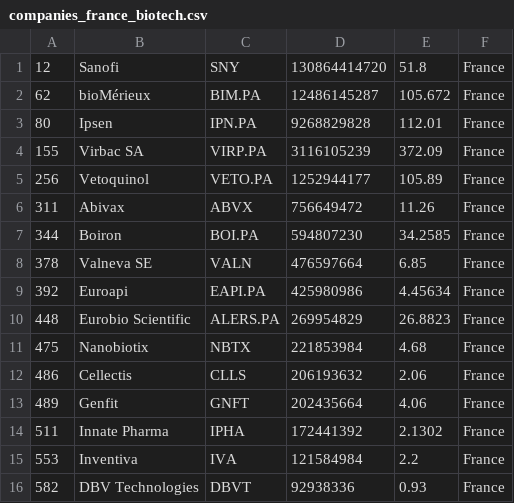
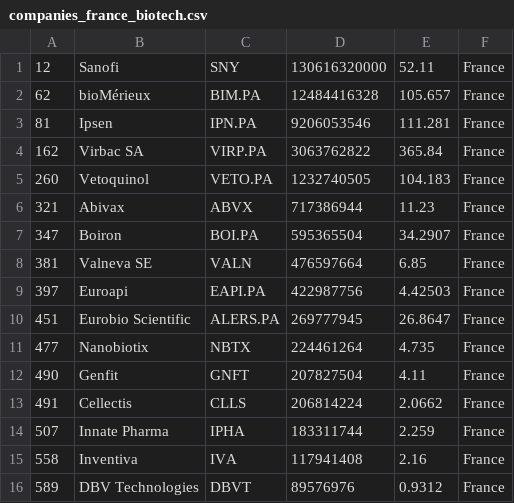
Before and after one commit to jkou02/merida-june-6-2024, a CSV file: companies_france_biotech.csv, drawn as a sheet.

```diff
--- a/companies_france_biotech.csv
+++ b/companies_france_biotech.csv
@@ -1,16 +1,16 @@
-"12","Sanofi","SNY","130864414720","51.8","France"
-"62","bioMérieux","BIM.PA","12486145287","105.672","France"
-"80","Ipsen","IPN.PA","9268829828","112.01","France"
-"155","Virbac SA","VIRP.PA","3116105239","372.09","France"
-"256","Vetoquinol","VETO.PA","1252944177","105.89","France"
-"311","Abivax","ABVX","756649472","11.26","France"
-"344","Boiron","BOI.PA","594807230","34.2585","France"
-"378","Valneva SE","VALN","476597664","6.85","France"
-"392","Euroapi","EAPI.PA","425980986","4.45634","France"
-"448","Eurobio Scientific","ALERS.PA","269954829","26.8823","France"
-"475","Nanobiotix","NBTX","221853984","4.68","France"
-"486","Cellectis","CLLS","206193632","2.06","France"
-"489","Genfit","GNFT","202435664","4.06","France"
-"511","Innate Pharma","IPHA","172441392","2.1302","France"
-"553","Inventiva","IVA","121584984","2.2","France"
-"582","DBV Technologies","DBVT","92938336","0.93","France"
+"12","Sanofi","SNY","130616320000","52.11","France"
+"62","bioMérieux","BIM.PA","12484416328","105.657","France"
+"81","Ipsen","IPN.PA","9206053546","111.281","France"
+"162","Virbac SA","VIRP.PA","3063762822","365.84","France"
+"260","Vetoquinol","VETO.PA","1232740505","104.183","France"
+"321","Abivax","ABVX","717386944","11.23","France"
+"347","Boiron","BOI.PA","595365504","34.2907","France"
+"381","Valneva SE","VALN","476597664","6.85","France"
+"397","Euroapi","EAPI.PA","422987756","4.42503","France"
+"451","Eurobio Scientific","ALERS.PA","269777945","26.8647","France"
+"477","Nanobiotix","NBTX","224461264","4.735","France"
+"490","Genfit","GNFT","207827504","4.11","France"
+"491","Cellectis","CLLS","206814224","2.0662","France"
+"507","Innate Pharma","IPHA","183311744","2.259","France"
+"558","Inventiva","IVA","117941408","2.16","France"
+"589","DBV Technologies","DBVT","89576976","0.9312","France"
```
Also changed, not shown: companies-Biotech.csv, companies_germany_biotech.csv, 1 other file.
